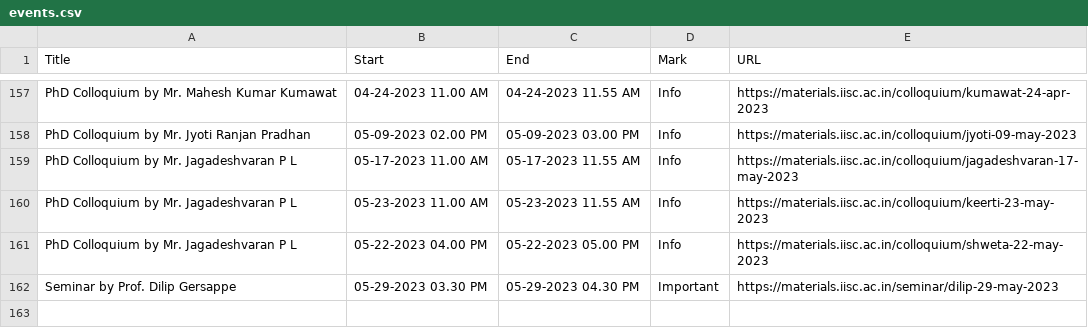
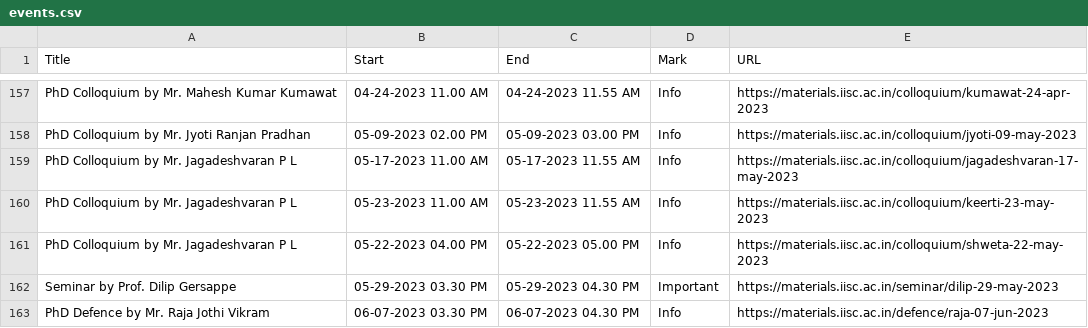
Before and after one commit to mte-iisc/materials-iisc, a CSV file: _site/events/events.csv, drawn as a sheet; only a part is shown, gaps mark what is left out; the diff names each change by its address in the sheet, - before the commit and + after, or states it on an @@ line.

```diff
--- a/_site/events/events.csv
+++ b/_site/events/events.csv
+row 163: PhD Defence by Mr. Raja Jothi Vikram | 06-07-2023 03.30 PM | 06-07-2023 04.30 PM | Info | https://materials.iisc.ac.in/defence/raja-07-jun-2023
```
Also changed, not shown: events/events.csv, 8 other files.
